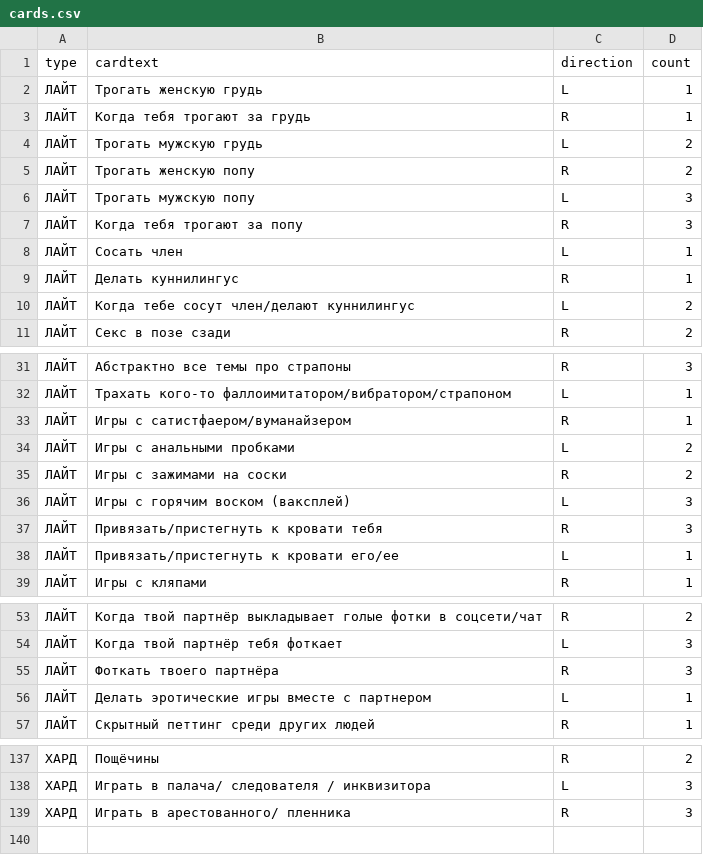
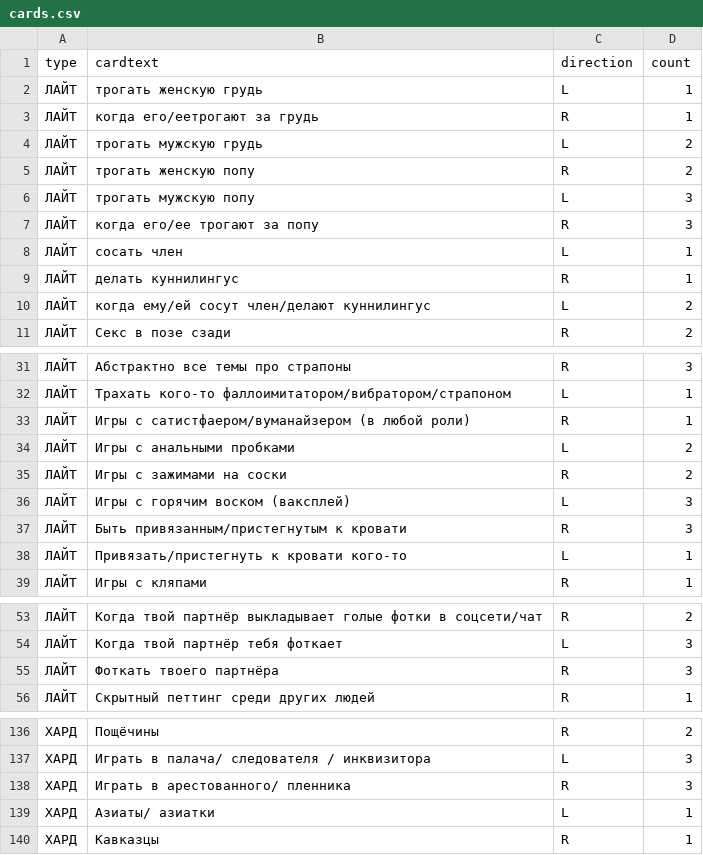
Before and after one commit to leotsarev/fevronia.leotsarev.ru, a CSV file: cards.csv, drawn as a sheet; only a part is shown, gaps mark what is left out; the diff covers the shown part only.

```diff
--- a/cards.csv
+++ b/cards.csv
@@ -1,11 +1,11 @@
 type,cardtext,direction,count
-ЛАЙТ,Трогать женскую грудь ,L,1
-ЛАЙТ,Когда тебя трогают за грудь ,R,1
-ЛАЙТ,Трогать мужскую грудь,L,2
-ЛАЙТ,Трогать женскую попу ,R,2
-ЛАЙТ,Трогать мужскую попу,L,3
-ЛАЙТ,Когда тебя трогают за попу,R,3
-ЛАЙТ,Сосать член ,L,1
-ЛАЙТ,Делать куннилингус,R,1
-ЛАЙТ,Когда тебе сосут член/делают куннилингус ,L,2
+ЛАЙТ,трогать женскую грудь ,L,1
+ЛАЙТ,когда его/еетрогают за грудь ,R,1
+ЛАЙТ,трогать мужскую грудь,L,2
+ЛАЙТ,трогать женскую попу ,R,2
+ЛАЙТ,трогать мужскую попу,L,3
+ЛАЙТ,когда его/ее трогают за попу,R,3
+ЛАЙТ,сосать член ,L,1
+ЛАЙТ,делать куннилингус,R,1
+ЛАЙТ,когда ему/ей сосут член/делают куннилингус ,L,2
 ЛАЙТ,Секс в позе сзади,R,2
@@ -32,3 +32,3 @@ type,cardtext,direction,count
 ЛАЙТ,Трахать кого-то фаллоимитатором/вибратором/страпоном,L,1
-ЛАЙТ,Игры с сатистфаером/вуманайзером,R,1
+ЛАЙТ,Игры с сатистфаером/вуманайзером (в любой роли),R,1
 ЛАЙТ,Игры с анальными пробками,L,2
@@ -36,4 +36,4 @@ type,cardtext,direction,count
 ЛАЙТ,Игры с горячим воском (ваксплей),L,3
-ЛАЙТ,Привязать/пристегнуть к кровати тебя,R,3
-ЛАЙТ,Привязать/пристегнуть к кровати его/ее,L,1
+ЛАЙТ,Быть привязанным/пристегнутым к кровати,R,3
+ЛАЙТ,Привязать/пристегнуть к кровати кого-то,L,1
 ЛАЙТ,Игры с кляпами,R,1
@@ -55,3 +55,2 @@ type,cardtext,direction,count
 ЛАЙТ,Фоткать твоего партнёра,R,3
-ЛАЙТ,Делать эротические игры вместе с партнером,L,1
 ЛАЙТ,Скрытный петтинг среди других людей,R,1
@@ -139 +138,3 @@ type,cardtext,direction,count
 ХАРД,Играть в арестованного/ пленника ,R,3
+ХАРД,Азиаты/ азиатки,L,1
+ХАРД,Кавказцы ,R,1
```
Also changed, not shown: 5 edited cells elsewhere in this file, 1 other file.
